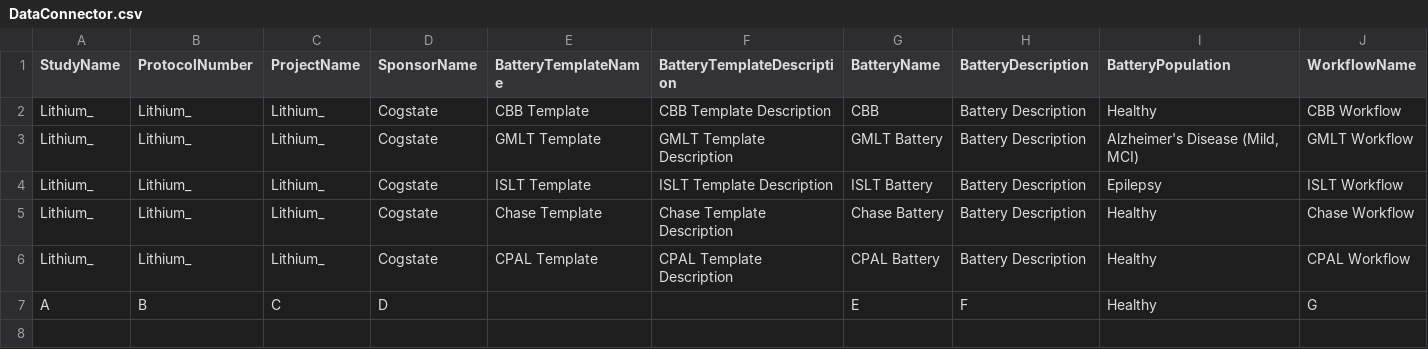
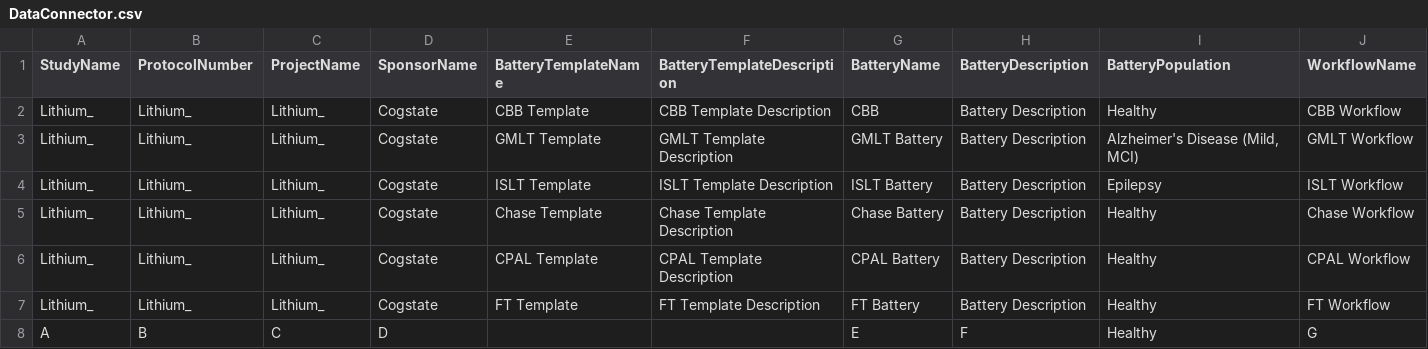
Before and after one commit to zchekir/dll, a CSV file: PrecisionRecruitment/PrecisionRecruitment/DataConnector.csv, drawn as a sheet; only a part is shown; rows hold the shown columns only; the diff names each change by its address in the sheet, - before the commit and + after, or states it on an @@ line.

```diff
--- a/PrecisionRecruitment/PrecisionRecruitment/DataConnector.csv
+++ b/PrecisionRecruitment/PrecisionRecruitment/DataConnector.csv
+row 7: Lithium_ | Lithium_ | Lithium_ | Cogstate | FT Template | FT Template Description | FT Battery | Battery Description | Healthy | FT Workflow
```
Also changed, not shown: PrecisionRecruitment/PrecisionRecruitment/BatteryBlockConnector.csv, 7 other files.
